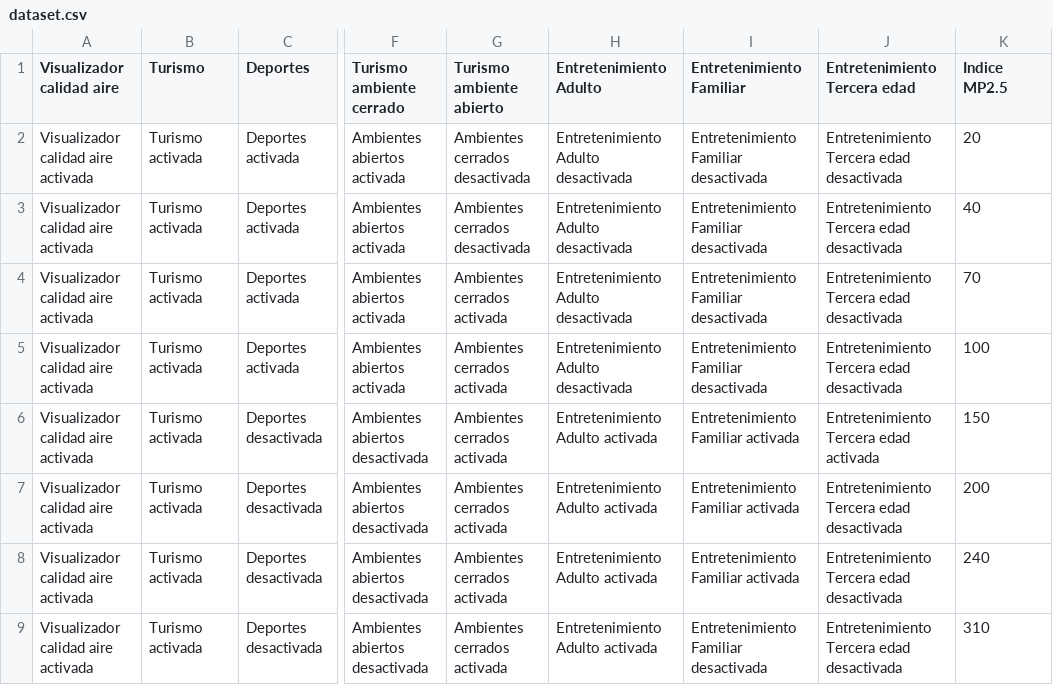
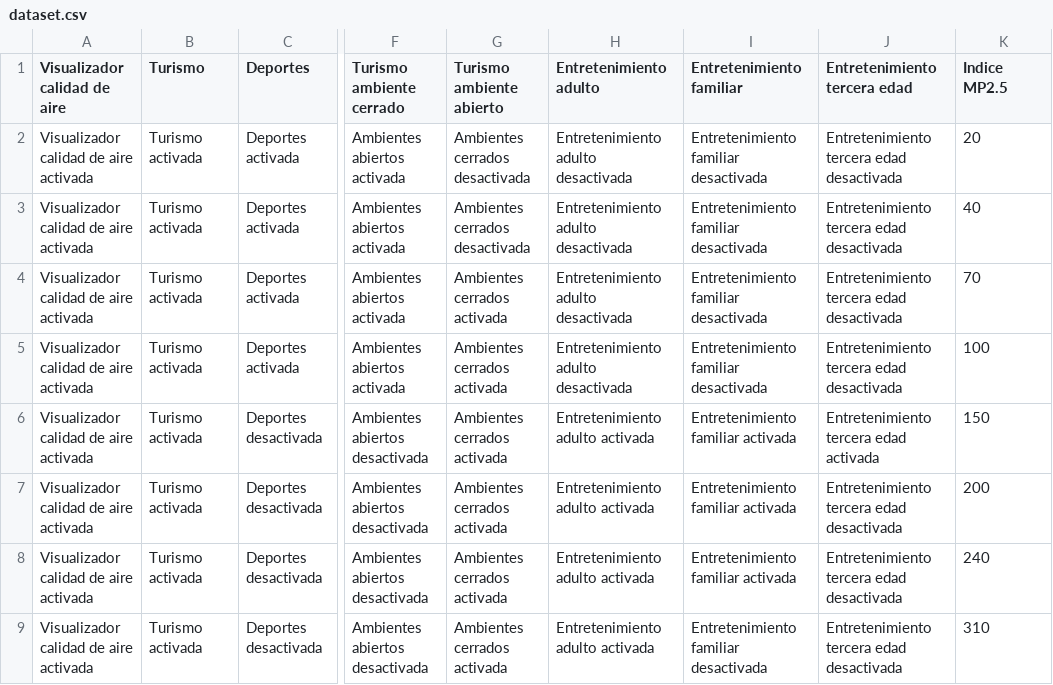
Before and after one commit to or-aguayo/ML-FMweb-K, a CSV file: data/dataset.csv, drawn as a sheet; only a part is shown, gaps mark what is left out; the diff names each change by its address in the sheet, - before the commit and + after, or states it on an @@ line.

```diff
--- a/data/dataset.csv
+++ b/data/dataset.csv
-A1: Visualizador calidad aire
+A1: Visualizador calidad de aire
-H1: Entretenimiento Adulto
+H1: Entretenimiento adulto
-I1: Entretenimiento Familiar
+I1: Entretenimiento familiar
-J1: Entretenimiento Tercera edad
+J1: Entretenimiento tercera edad
-A2:A9 (Visualizador calidad de aire): Visualizador calidad aire activada
+A2:A9 (Visualizador calidad de aire): Visualizador calidad de aire activada
-H2:H5 (Entretenimiento adulto): Entretenimiento Adulto desactivada
+H2:H5 (Entretenimiento adulto): Entretenimiento adulto desactivada
-I2:I5 (Entretenimiento familiar): Entretenimiento Familiar desactivada
+I2:I5 (Entretenimiento familiar): Entretenimiento familiar desactivada
-J2:J5 (Entretenimiento tercera edad): Entretenimiento Tercera edad desactivada
+J2:J5 (Entretenimiento tercera edad): Entretenimiento tercera edad desactivada
-H6:H9 (Entretenimiento adulto): Entretenimiento Adulto activada
+H6:H9 (Entretenimiento adulto): Entretenimiento adulto activada
-I6:I8 (Entretenimiento familiar): Entretenimiento Familiar activada
+I6:I8 (Entretenimiento familiar): Entretenimiento familiar activada
-J6 (Entretenimiento tercera edad): Entretenimiento Tercera edad activada
+J6 (Entretenimiento tercera edad): Entretenimiento tercera edad activada
-J7:J9 (Entretenimiento tercera edad): Entretenimiento Tercera edad desactivada
+J7:J9 (Entretenimiento tercera edad): Entretenimiento tercera edad desactivada
-I9 (Entretenimiento familiar): Entretenimiento Familiar desactivada
+I9 (Entretenimiento familiar): Entretenimiento familiar desactivada
```
Also changed, not shown: data/datos_redesneuronales.csv, 5 other files.
